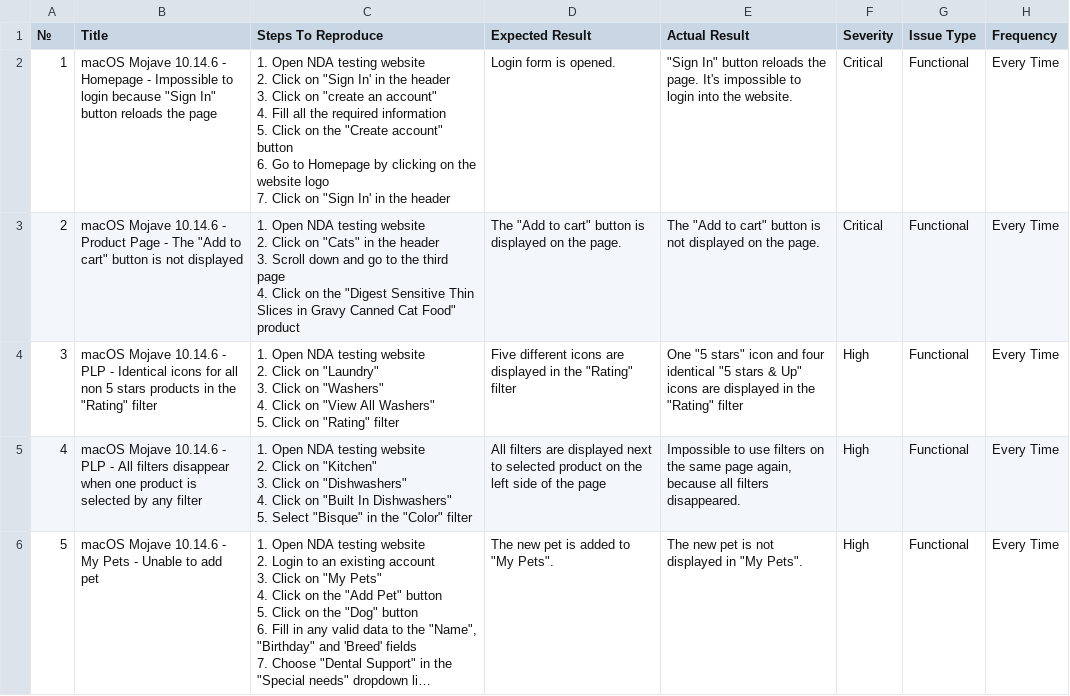
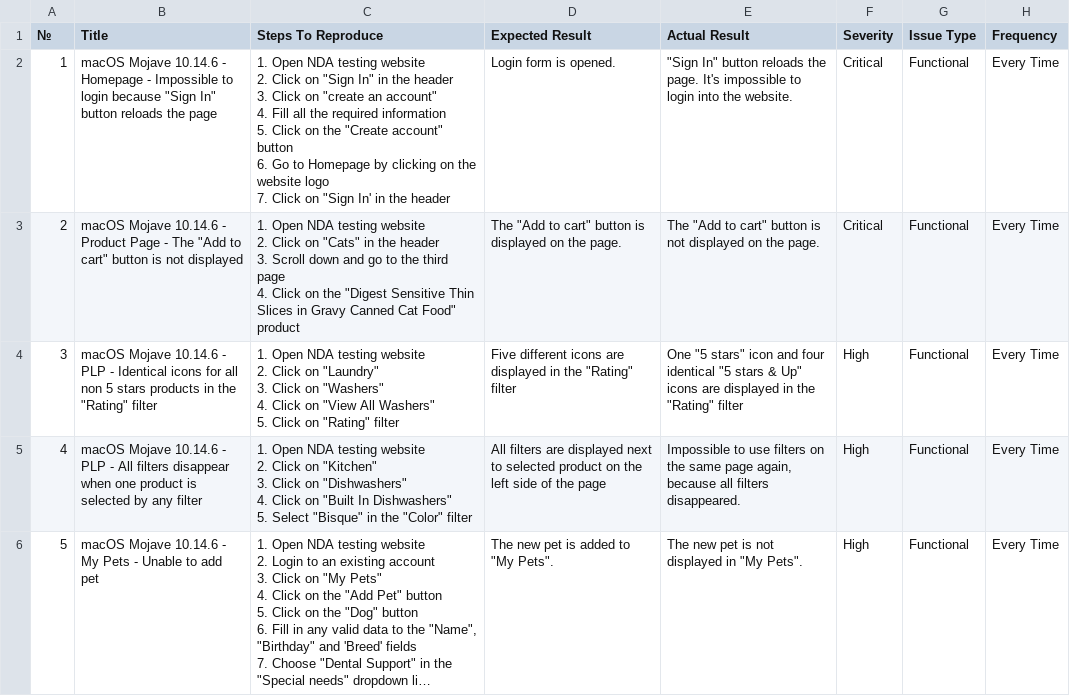
Before and after one commit to ozhegov/Test-Documentation, a CSV file: bug_reports_u.csv, drawn as a sheet; only a part is shown; long unchanged cells end in ….

Commit message:
Update bug_reports_u.csv

```diff
--- a/bug_reports_u.csv
+++ b/bug_reports_u.csv
@@ -1,9 +1,9 @@
 №;Title;Steps To Reproduce;Expected Result;Actual Result;Severity;Issue Type;Frequency
-1;"macOS Mojave 10.14.6 - Homepage - Impossible to login because ""Sign In"" button reloads the page";"1. Open NDA testing website
-2. Click on ""Sign In' in the header
-3. Click on ""create an account""
-4. Fill all the required information
-5. Click on the ""Create account"" button
-6. Go to Homepage by clicking on the website logo
-7. Click on ""Sign In' in the header";Login form is opened.;"""Sign In"" button reloads the page. It's impossible to login into the website.";Critical;Functional;Every Time
+1;"macOS Mojave 10.14.6 - Homepage - Impossible to login because ""Sign In"" button reloads the page";"1. Open NDA testing website
+2. Click on ""Sign In"" in the header
+3. Click on ""create an account""
+4. Fill all the required information
+5. Click on the ""Create account"" button
+6. Go to Homepage by clicking on the website logo
+7. Click on ""Sign In' in the header";Login form is opened.;"""Sign In"" button reloads the page. It's impossible to login into the website.";Critical;Functional;Every Time
 2;"macOS Mojave 10.14.6 - Product Page - The ""Add to cart"" button is not displayed";"1. Open NDA testing website
```
